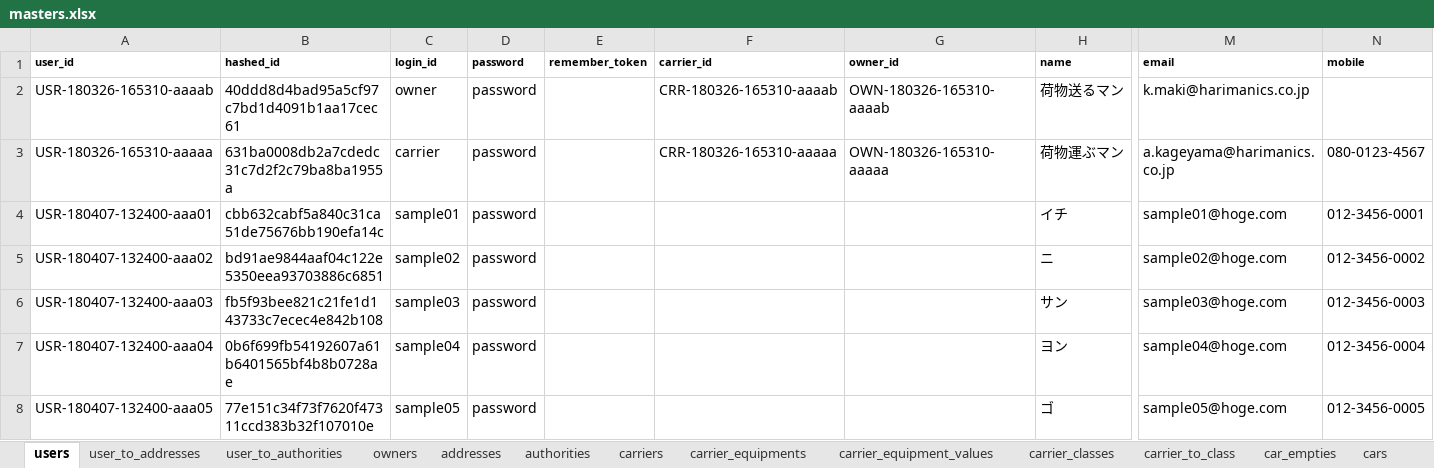
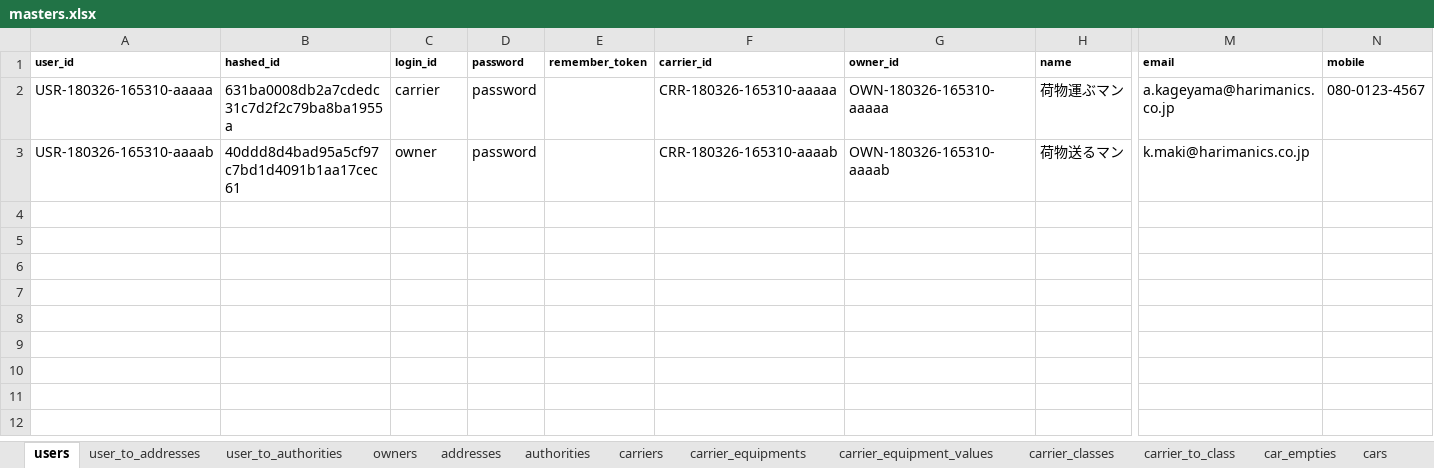
Before and after one commit to Akito-K/www.transporter.fun, an Excel workbook: root/laravel/database/seeds/masters.xlsx, sheet users, drawn as a sheet; only a part is shown, gaps mark what is left out; values as stored, in another font and other column widths than the file's, no borders; conditional formats not drawn; removed rows and columns are numbered as before the commit, all else as after; rows hold the shown columns only; the diff names each change by its address in the sheet, - before the commit and + after, or states it on an @@ line.

```diff
--- a/root/laravel/database/seeds/masters.xlsx (sheet users)
+++ b/root/laravel/database/seeds/masters.xlsx (sheet users)
@@ row 3 moved to row 2: USR-180326-165310-aaaaa @@
-row 4: USR-180407-132400-aaa01 | cbb632cabf5a840c31ca51de75676bb190efa14c | sample01 | password |  |  |  | イチ | sample01@hoge.com | 012-3456-0001
-row 5: USR-180407-132400-aaa02 | bd91ae9844aaf04c122e5350eea93703886c6851 | sample02 | password |  |  |  | ニ | sample02@hoge.com | 012-3456-0002
-row 6: USR-180407-132400-aaa03 | fb5f93bee821c21fe1d143733c7ecec4e842b108 | sample03 | password |  |  |  | サン | sample03@hoge.com | 012-3456-0003
-row 7: USR-180407-132400-aaa04 | 0b6f699fb54192607a61b6401565bf4b8b0728ae | sample04 | password |  |  |  | ヨン | sample04@hoge.com | 012-3456-0004
-row 8: USR-180407-132400-aaa05 | 77e151c34f73f7620f47311ccd383b32f107010e | sample05 | password |  |  |  | ゴ | sample05@hoge.com | 012-3456-0005
```
Also changed, not shown: sheet owners, root/datas/ER.xlsx, 24 other files.
